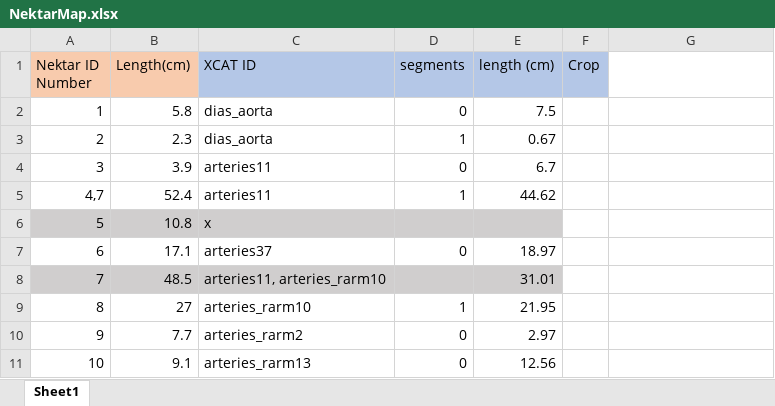
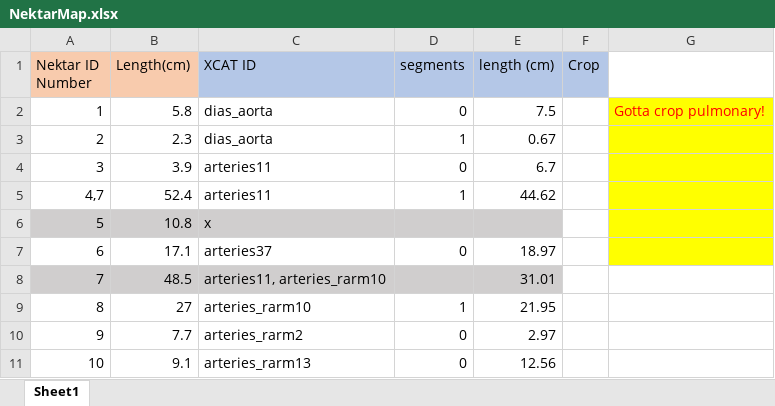
Before and after one commit to CNorthwayMedPhys/Full-Body-Flow-Model-Project, an Excel workbook: NektarMap.xlsx, sheet Sheet1, drawn as a sheet; only a part is shown; values as stored, in another font and other column widths than the file's, no borders; the diff names each change by its address in the sheet, - before the commit and + after, or states it on an @@ line.

```diff
--- a/NektarMap.xlsx (sheet Sheet1)
+++ b/NektarMap.xlsx (sheet Sheet1)
-G2: (empty)
+G2: Gotta crop pulmonary!
-G2:G7 fill: none
+G2:G7 fill: #FFFF00
```
Also changed, not shown: BVSimulationFiles/53.xlsx, BVSimulationFiles/700.xlsx, 56 other files.
